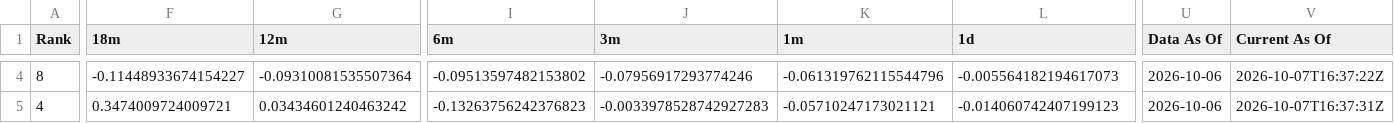
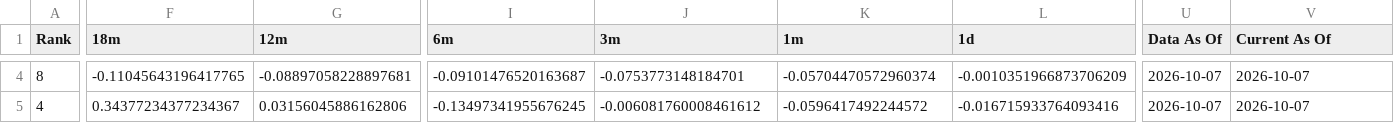
Before and after one commit to DarkMoonv1/NEFTy, a CSV file: Survivor_LATEST.csv, drawn as a sheet; only a part is shown, gaps mark what is left out; the diff covers the shown part only; the diff names each change by its address in the sheet, - before the commit and + after, or states it on an @@ line.

```diff
--- a/Survivor_LATEST.csv
+++ b/Survivor_LATEST.csv
-F4 (18m): -0.11448933674154227
+F4 (18m): -0.11045643196417765
-G4 (12m): -0.09310081535507364
+G4 (12m): -0.08897058228897681
-I4 (6m): -0.09513597482153802
+I4 (6m): -0.09101476520163687
-J4 (3m): -0.07956917293774246
+J4 (3m): -0.0753773148184701
-K4 (1m): -0.061319762115544796
+K4 (1m): -0.05704470572960374
-L4 (1d): -0.005564182194617073
+L4 (1d): -0.0010351966873706209
-U4:U5 (Data As Of): 2026-10-06
+U4:U5 (Data As Of): 2026-10-07
-V4 (Current As Of): 2026-10-07T16:37:22Z
+V4 (Current As Of): 2026-10-07
-F5 (18m): 0.3474009724009721
+F5 (18m): 0.34377234377234367
-G5 (12m): 0.03434601240463242
+G5 (12m): 0.03156045886162806
-I5 (6m): -0.13263756242376823
+I5 (6m): -0.13497341955676245
-J5 (3m): -0.0033978528742927283
+J5 (3m): -0.006081760008461612
-K5 (1m): -0.05710247173021121
+K5 (1m): -0.0596417492244572
-L5 (1d): -0.014060742407199123
+L5 (1d): -0.016715933764093416
-V5 (Current As Of): 2026-10-07T16:37:31Z
+V5 (Current As Of): 2026-10-07
```
Also changed, not shown: 134 edited cells elsewhere in this file.
